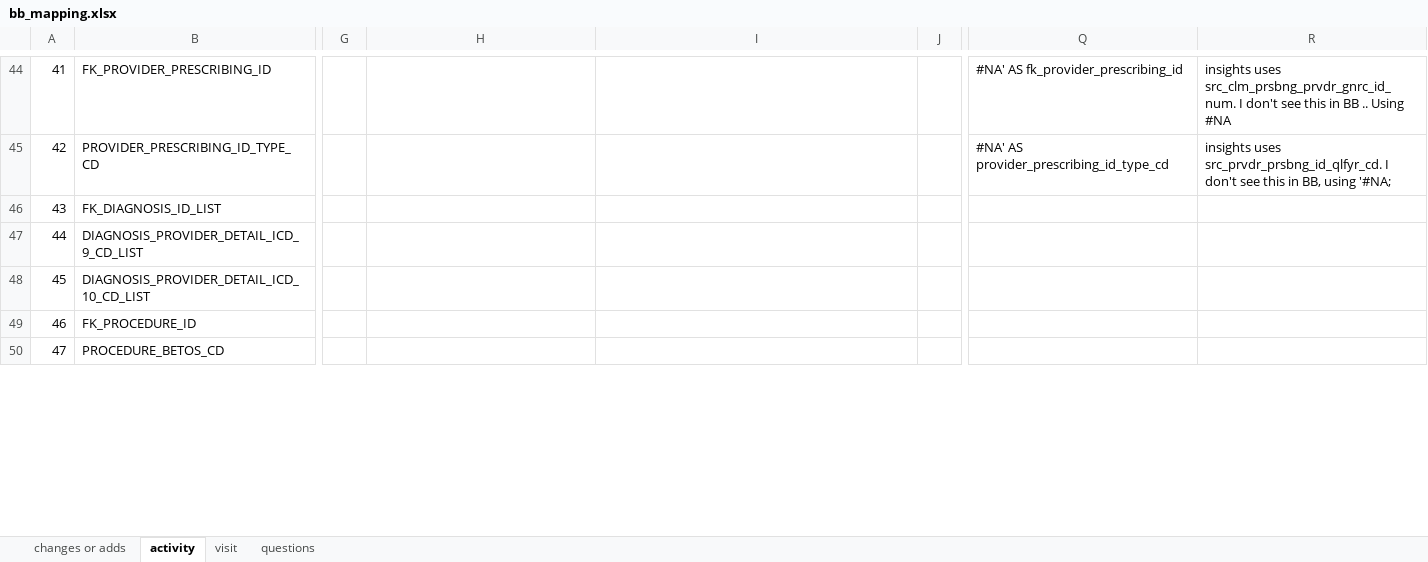
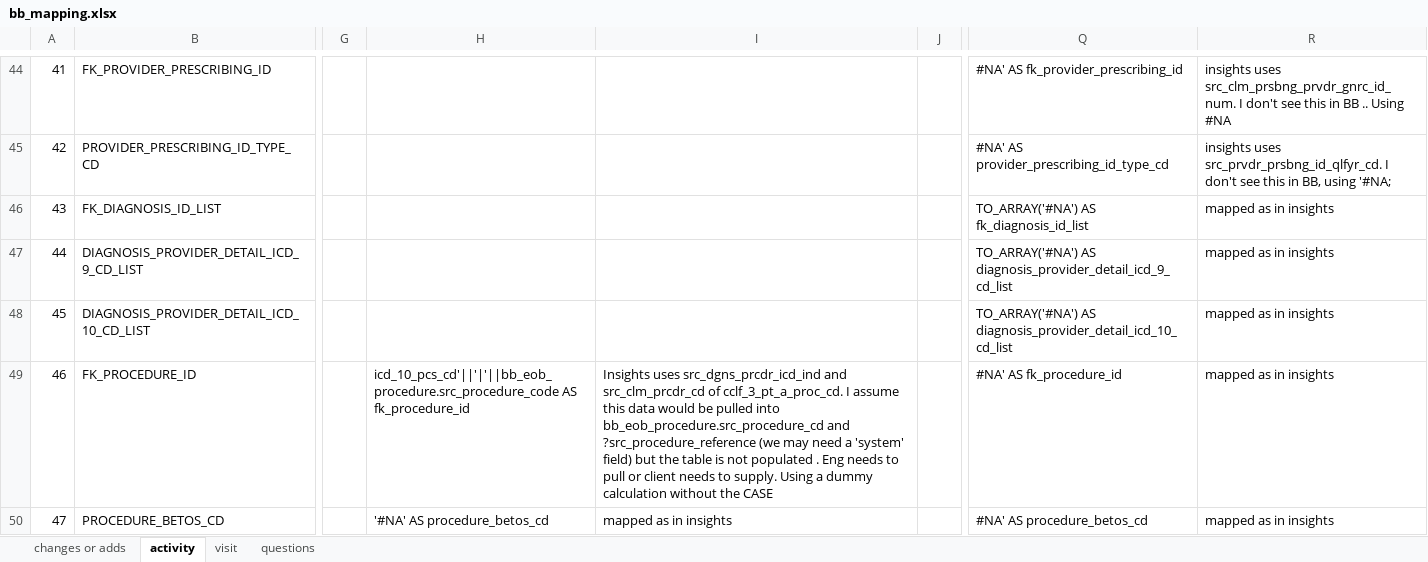
Before and after one commit to mikeoconnor-cj/pythonHmWrk, an Excel workbook: bb_mapping.xlsx, sheet activity, drawn as a sheet; only a part is shown, gaps mark what is left out; values as stored, in another font and other column widths than the file's, no borders; the diff covers the shown part only; the diff names each change by its address in the sheet, - before the commit and + after, or states it on an @@ line.

```diff
--- a/bb_mapping.xlsx (sheet activity)
+++ b/bb_mapping.xlsx (sheet activity)
-Q46: (empty)
+Q46: TO_ARRAY('#NA') AS fk_diagnosis_id_list
-R46:R50: (empty)
+R46:R50: mapped as in insights
-Q47: (empty)
+Q47: TO_ARRAY('#NA') AS diagnosis_provider_detail_icd_9_cd_list
-Q48: (empty)
+Q48: TO_ARRAY('#NA') AS diagnosis_provider_detail_icd_10_cd_list
-H49: (empty)
+H49: icd_10_pcs_cd'||'|'||bb_eob_procedure.src_procedure_code AS fk_procedure_id
-I49: (empty)
+I49: Insights uses src_dgns_prcdr_icd_ind and src_clm_prcdr_cd of cclf_3_pt_a_proc_cd. I assume this data would be pulled into bb_eob_procedure.src_procedure_cd and ?src_procedure_reference (we may need a 'system' field) but the table is not populated . Eng needs to pull or client needs to supply. Using a dummy calculation without the CASE
-Q49: (empty)
+Q49: #NA' AS fk_procedure_id
-H50: (empty)
+H50: '#NA' AS procedure_betos_cd
-I50: (empty)
+I50: mapped as in insights
-Q50: (empty)
+Q50: #NA' AS procedure_betos_cd
```
Also changed, not shown: 64 edited cells elsewhere in this sheet, sheet changes or adds.
